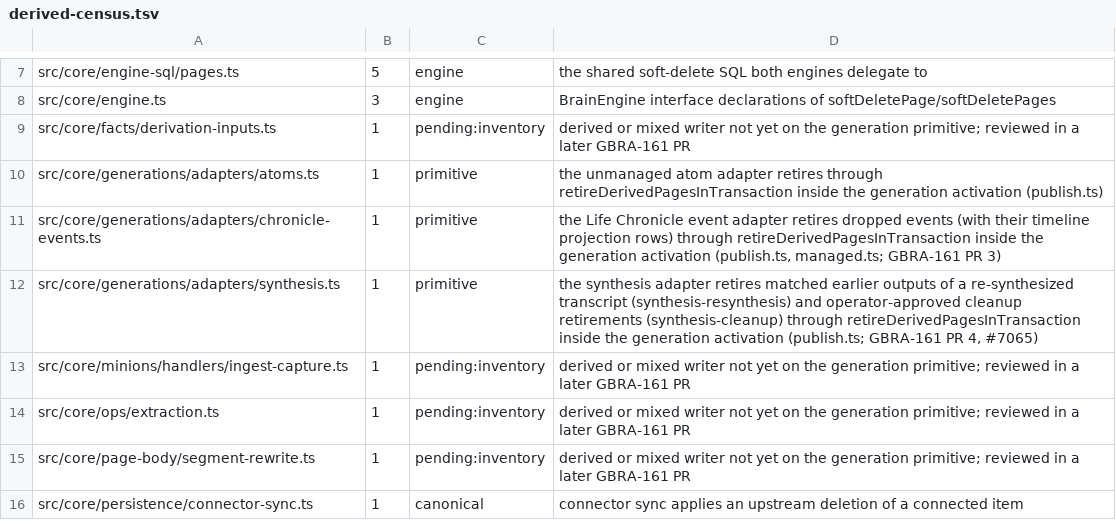
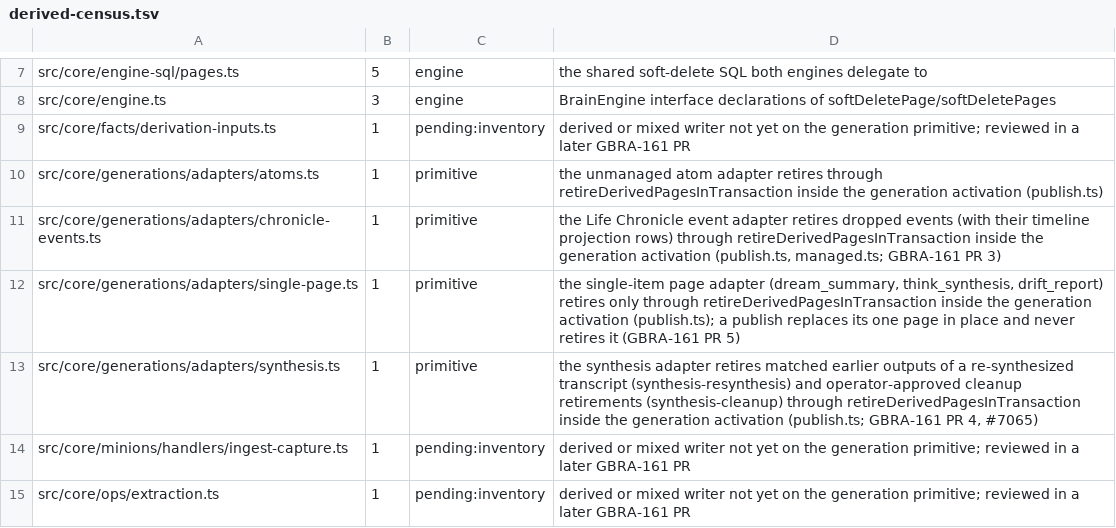
Before and after one commit to JeroenCorthout/gbrain, a TSV file: docs/architecture/derived-census.tsv, drawn as a sheet; only a part is shown, gaps mark what is left out; the shorter side is filled out with more unchanged rows.

```diff
--- a/docs/architecture/derived-census.tsv
+++ b/docs/architecture/derived-census.tsv
@@ -11,2 +11,3 @@ src/core/generations/adapters/atoms.ts	1	primitive	the unmanaged atom adapter re
 src/core/generations/adapters/chronicle-events.ts	1	primitive	the Life Chronicle event adapter retires dropped events (with their timeline projection rows) through retireDerivedPagesInTransaction inside the generation activation (publish.ts, managed.ts; GBRA-161 PR 3)
+src/core/generations/adapters/single-page.ts	1	primitive	the single-item page adapter (dream_summary, think_synthesis, drift_report) retires only through retireDerivedPagesInTransaction inside the generation activation (publish.ts); a publish replaces its one page in place and never retires it (GBRA-161 PR 5)
 src/core/generations/adapters/synthesis.ts	1	primitive	the synthesis adapter retires matched earlier outputs of a re-synthesized transcript (synthesis-resynthesis) and operator-approved cleanup retirements (synthesis-cleanup) through retireDerivedPagesInTransaction inside the generation activation (publish.ts; GBRA-161 PR 4, #7065)
```
Also changed, not shown: scripts/function-size-baseline.tsv, scripts/page-body-readers-baseline.tsv, 13 other files.
